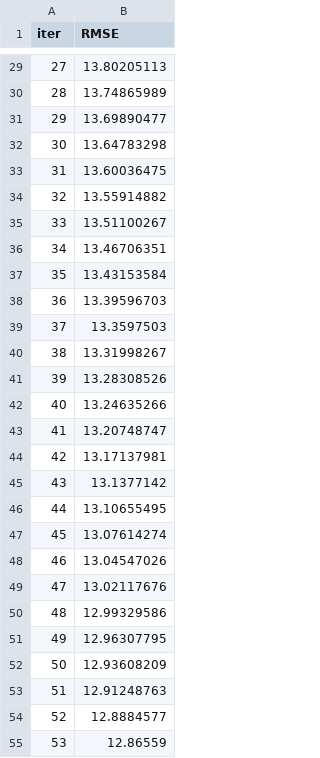
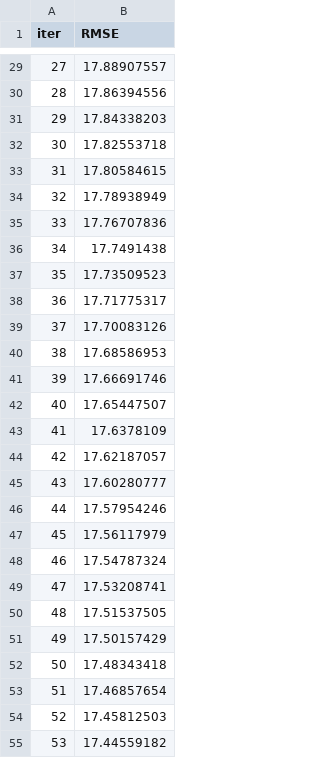
Before and after one commit to Yo014/ML-WnbaPrediction, a TSV file: catboost_info/learn_error.tsv, drawn as a sheet; only a part is shown, gaps mark what is left out; the diff covers the shown part only.

```diff
--- a/catboost_info/learn_error.tsv
+++ b/catboost_info/learn_error.tsv
@@ -29,27 +29,27 @@ iter	RMSE
-27	13.80205113
-28	13.74865989
-29	13.69890477
-30	13.64783298
-31	13.60036475
-32	13.55914882
-33	13.51100267
-34	13.46706351
-35	13.43153584
-36	13.39596703
-37	13.3597503
-38	13.31998267
-39	13.28308526
-40	13.24635266
-41	13.20748747
-42	13.17137981
-43	13.1377142
-44	13.10655495
-45	13.07614274
-46	13.04547026
-47	13.02117676
-48	12.99329586
-49	12.96307795
-50	12.93608209
-51	12.91248763
-52	12.8884577
-53	12.86559
+27	17.88907557
+28	17.86394556
+29	17.84338203
+30	17.82553718
+31	17.80584615
+32	17.78938949
+33	17.76707836
+34	17.7491438
+35	17.73509523
+36	17.71775317
+37	17.70083126
+38	17.68586953
+39	17.66691746
+40	17.65447507
+41	17.6378109
+42	17.62187057
+43	17.60280777
+44	17.57954246
+45	17.56117979
+46	17.54787324
+47	17.53208741
+48	17.51537505
+49	17.50157429
+50	17.48343418
+51	17.46857654
+52	17.45812503
+53	17.44559182
```
Also changed, not shown: 73 edited cells elsewhere in this file, catboost_info/time_left.tsv, 14 other files.
